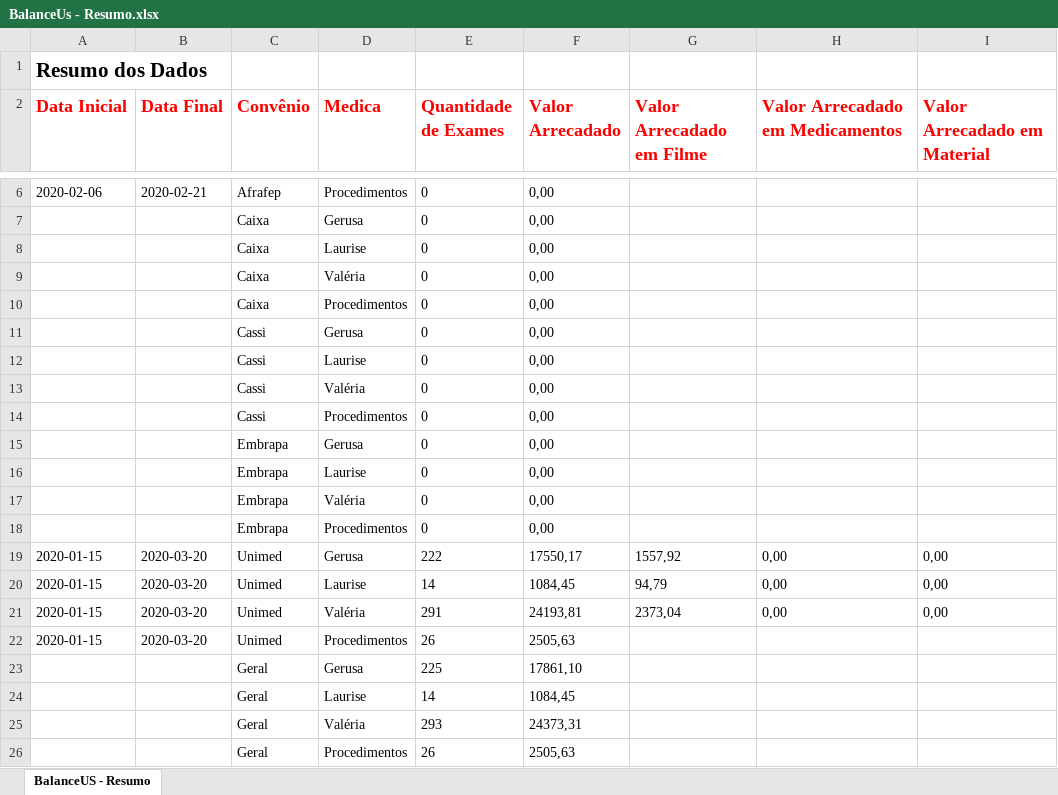
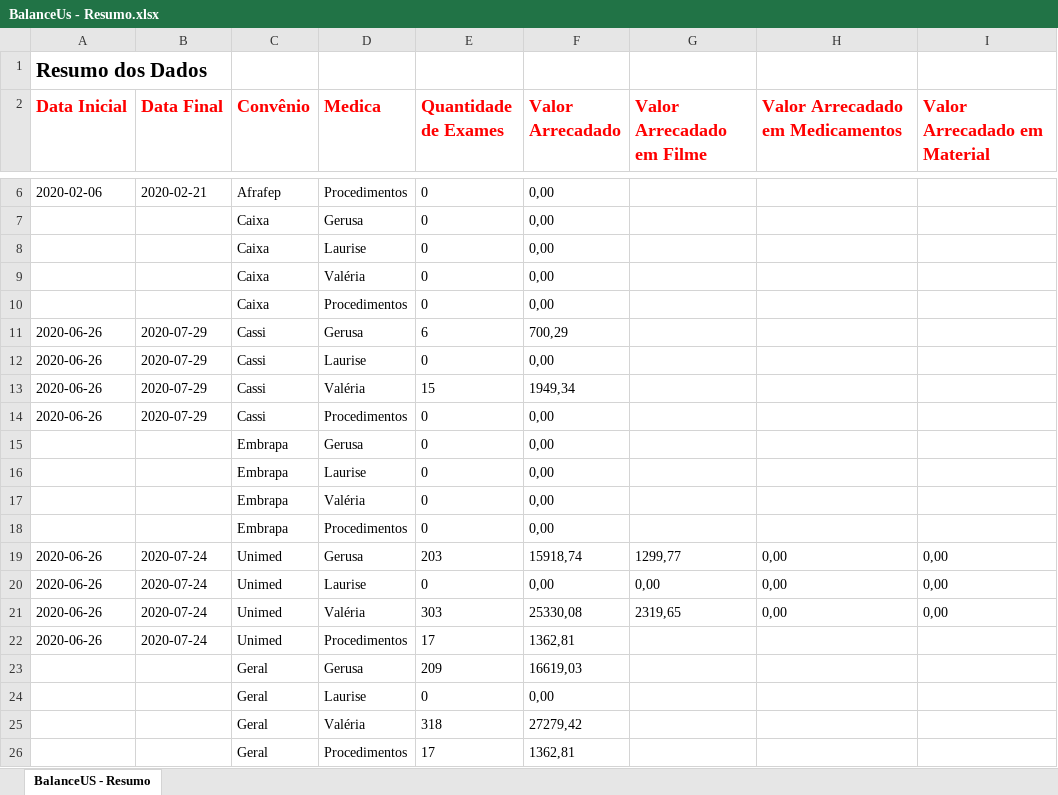
Before and after one commit to VictorVirgolino/BalanceUSV5, an Excel workbook: BalanceUs - Resumo.xlsx, sheet BalanceUS - Resumo, drawn as a sheet; only a part is shown, gaps mark what is left out; values as stored, in another font and other column widths than the file's, no borders; removed rows and columns are numbered as before the commit, all else as after; the diff covers the shown part only; the diff names each change by its address in the sheet, - before the commit and + after, or states it on an @@ line.

```diff
--- a/BalanceUs - Resumo.xlsx (sheet BalanceUS - Resumo)
+++ b/BalanceUs - Resumo.xlsx (sheet BalanceUS - Resumo)
-row 11:  |  | Cassi | Gerusa | 0 | 0,00
+row 11: 2020-06-26 | 2020-07-29 | Cassi | Gerusa | 6 | 700,29
-A12 (Data Inicial): (empty)
+A12 (Data Inicial): 2020-06-26
-B12 (Data Final): (empty)
+B12 (Data Final): 2020-07-29
-row 13:  |  | Cassi | Valéria | 0 | 0,00
+row 13: 2020-06-26 | 2020-07-29 | Cassi | Valéria | 15 | 1949,34
-A14 (Data Inicial): (empty)
+A14 (Data Inicial): 2020-06-26
-B14 (Data Final): (empty)
+B14 (Data Final): 2020-07-29
-A19:A21 (Data Inicial): 2020-01-15
+A19:A21 (Data Inicial): 2020-06-26
-B19:B21 (Data Final): 2020-03-20
+B19:B21 (Data Final): 2020-07-24
-E19 (Quantidade de Exames): 222
+E19 (Quantidade de Exames): 203
-F19 (Valor Arrecadado): 17550,17
+F19 (Valor Arrecadado): 15918,74
-G19 (Valor Arrecadado em Filme): 1557,92
+G19 (Valor Arrecadado em Filme): 1299,77
-E20 (Quantidade de Exames): 14
+E20 (Quantidade de Exames): 0
-F20 (Valor Arrecadado): 1084,45
+F20 (Valor Arrecadado): 0,00
-G20 (Valor Arrecadado em Filme): 94,79
+G20 (Valor Arrecadado em Filme): 0,00
-E21 (Quantidade de Exames): 291
+E21 (Quantidade de Exames): 303
-F21 (Valor Arrecadado): 24193,81
+F21 (Valor Arrecadado): 25330,08
-G21 (Valor Arrecadado em Filme): 2373,04
+G21 (Valor Arrecadado em Filme): 2319,65
-row 22: 2020-01-15 | 2020-03-20 | Unimed | Procedimentos | 26 | 2505,63
-row 23:  |  | Geral | Gerusa | 225 | 17861,10
-row 24:  |  | Geral | Laurise | 14 | 1084,45
-row 25:  |  | Geral | Valéria | 293 | 24373,31
-row 26:  |  | Geral | Procedimentos | 26 | 2505,63
+row 22: 2020-06-26 | 2020-07-24 | Unimed | Procedimentos | 17 | 1362,81
+row 23:  |  | Geral | Gerusa | 209 | 16619,03
+row 24:  |  | Geral | Laurise | 0 | 0,00
+row 25:  |  | Geral | Valéria | 318 | 27279,42
+row 26:  |  | Geral | Procedimentos | 17 | 1362,81
```
Also changed, not shown: 4 edited cells elsewhere in this sheet, BalanceUs - Erros.xlsx, exemplos/excel reais/unimed.xlsx, 18 other files.
